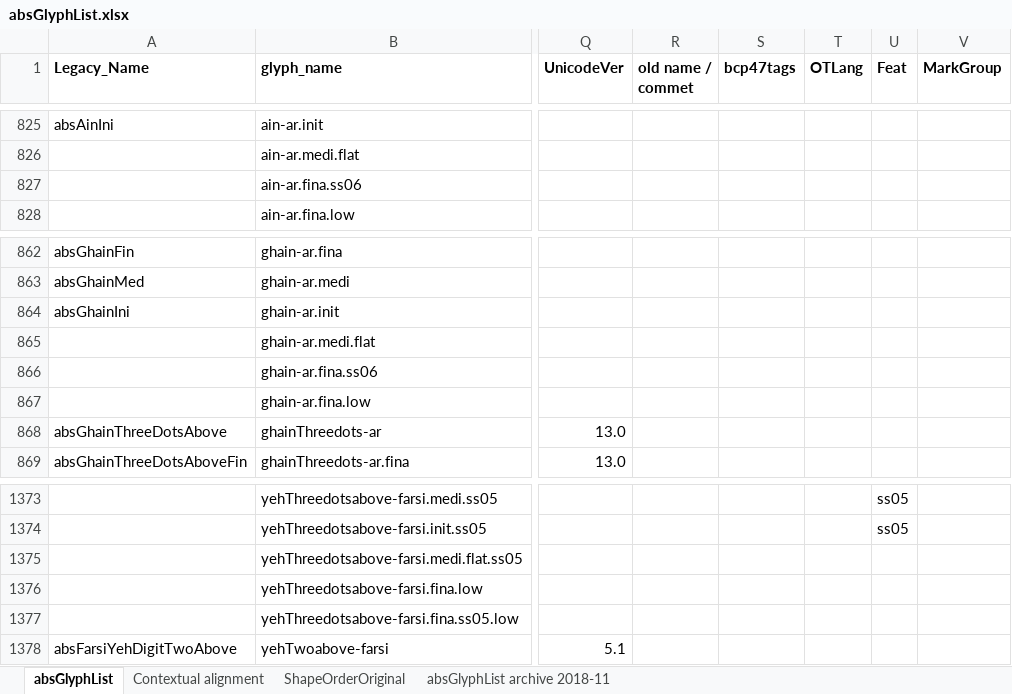
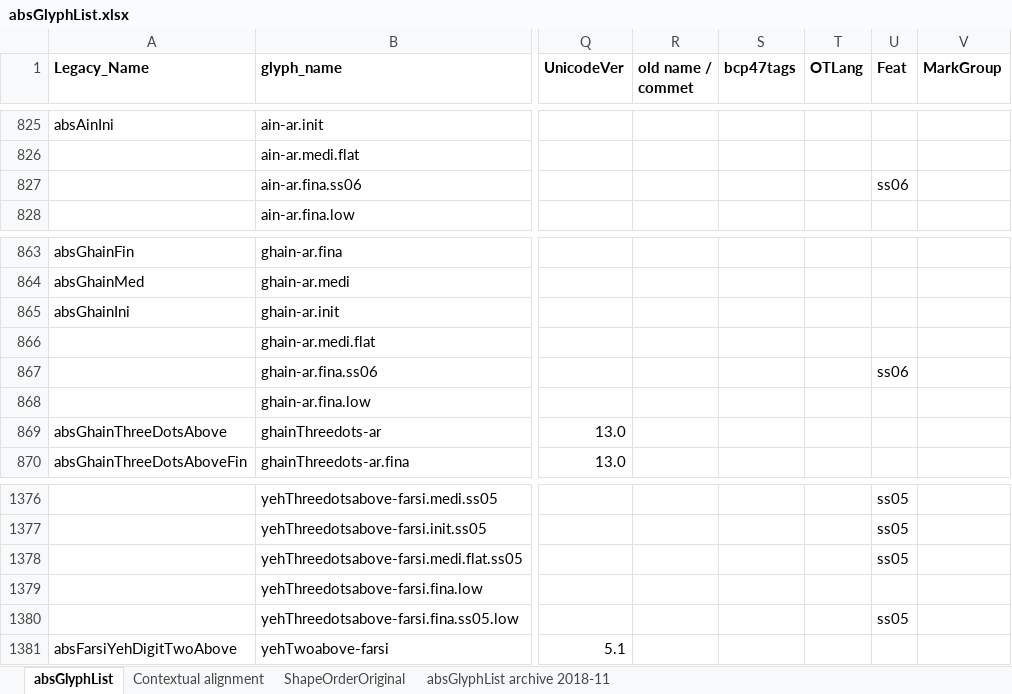
Before and after one commit to silnrsi/font-arab-tools, an Excel workbook: absGlyphList/absGlyphList.xlsx, sheet absGlyphList, drawn as a sheet; only a part is shown, gaps mark what is left out; values as stored, in another font and other column widths than the file's, no borders; charts and pictures not drawn; addresses are those after the commit; the diff covers the shown part only; the diff names each change by its address in the sheet, - before the commit and + after, or states it on an @@ line.

Commit message:
Added ss05 and ss06 to glyphs recently added.

```diff
--- a/absGlyphList/absGlyphList.xlsx (sheet absGlyphList)
+++ b/absGlyphList/absGlyphList.xlsx (sheet absGlyphList)
-U827 (Feat): (empty)
+U827 (Feat): ss06
-U867 (Feat): (empty)
+U867 (Feat): ss06
-U1378 (Feat): (empty)
+U1378 (Feat): ss05
-U1380 (Feat): (empty)
+U1380 (Feat): ss05
```
Also changed, not shown: 3 added rows and 8 edited cells elsewhere in this sheet, 2 other files.
